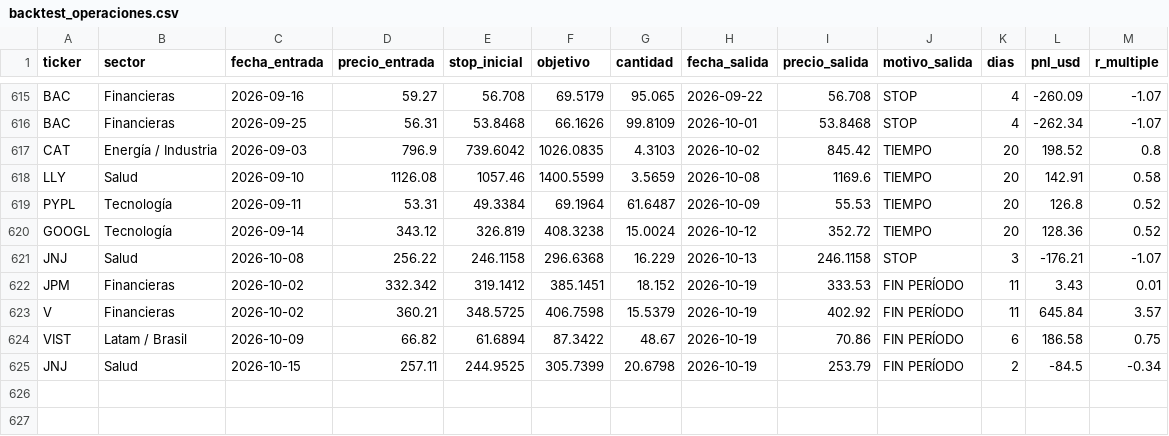
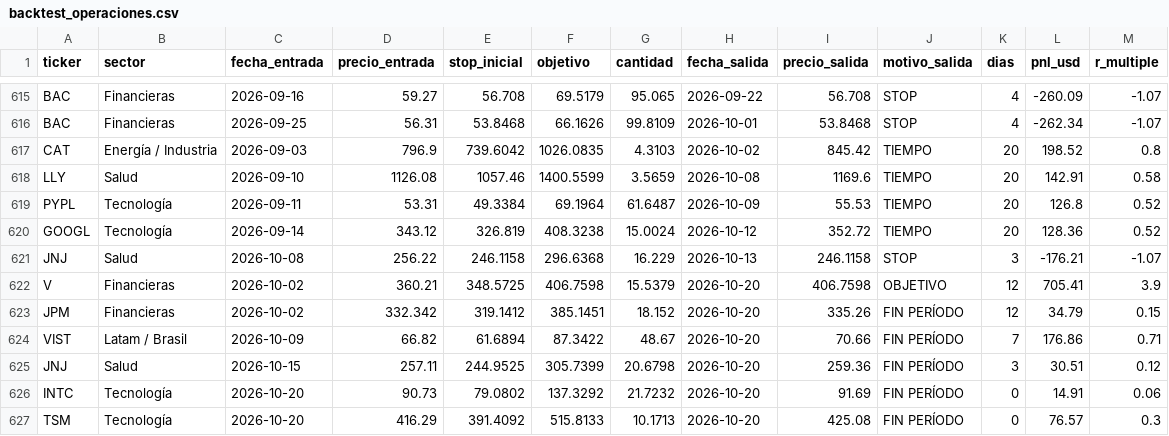
Before and after one commit to facundogreyak/swing-agent, a CSV file: reportes/backtest_operaciones.csv, drawn as a sheet; only a part is shown, gaps mark what is left out.

```diff
--- a/reportes/backtest_operaciones.csv
+++ b/reportes/backtest_operaciones.csv
@@ -621,5 +621,7 @@ GOOGL,Tecnología,2026-09-14,343.12,326.819,408.3238,15.0024,2026-10-12,352.72,T
 JNJ,Salud,2026-10-08,256.22,246.1158,296.6368,16.229,2026-10-13,246.1158,STOP,3,-176.21,-1.07
-JPM,Financieras,2026-10-02,332.342,319.1412,385.1451,18.152,2026-10-19,333.53,FIN PERÍODO,11,3.43,0.01
-V,Financieras,2026-10-02,360.21,348.5725,406.7598,15.5379,2026-10-19,402.92,FIN PERÍODO,11,645.84,3.57
-VIST,Latam / Brasil,2026-10-09,66.82,61.6894,87.3422,48.67,2026-10-19,70.86,FIN PERÍODO,6,186.58,0.75
-JNJ,Salud,2026-10-15,257.11,244.9525,305.7399,20.6798,2026-10-19,253.79,FIN PERÍODO,2,-84.5,-0.34
+V,Financieras,2026-10-02,360.21,348.5725,406.7598,15.5379,2026-10-20,406.7598,OBJETIVO,12,705.41,3.9
+JPM,Financieras,2026-10-02,332.342,319.1412,385.1451,18.152,2026-10-20,335.26,FIN PERÍODO,12,34.79,0.15
+VIST,Latam / Brasil,2026-10-09,66.82,61.6894,87.3422,48.67,2026-10-20,70.66,FIN PERÍODO,7,176.86,0.71
+JNJ,Salud,2026-10-15,257.11,244.9525,305.7399,20.6798,2026-10-20,259.36,FIN PERÍODO,3,30.51,0.12
+INTC,Tecnología,2026-10-20,90.73,79.0802,137.3292,21.7232,2026-10-20,91.69,FIN PERÍODO,0,14.91,0.06
+TSM,Tecnología,2026-10-20,416.29,391.4092,515.8133,10.1713,2026-10-20,425.08,FIN PERÍODO,0,76.57,0.3
```
Also changed, not shown: reportes/backtest_equity.csv, reportes/momentum_equity.csv, 46 other files.
